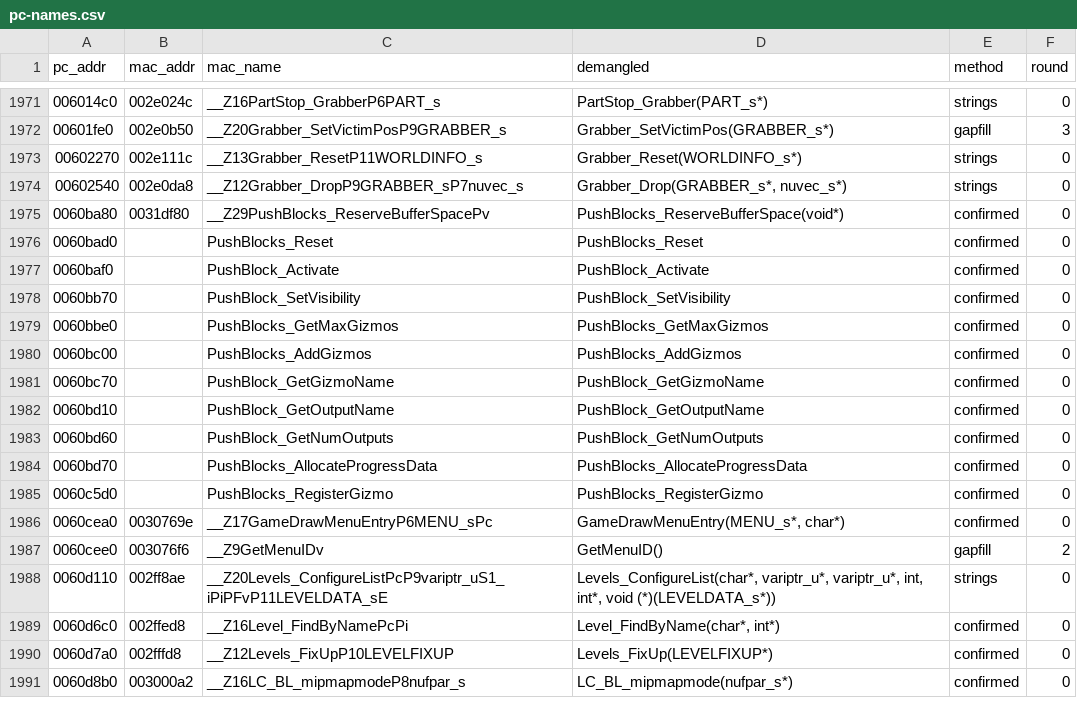
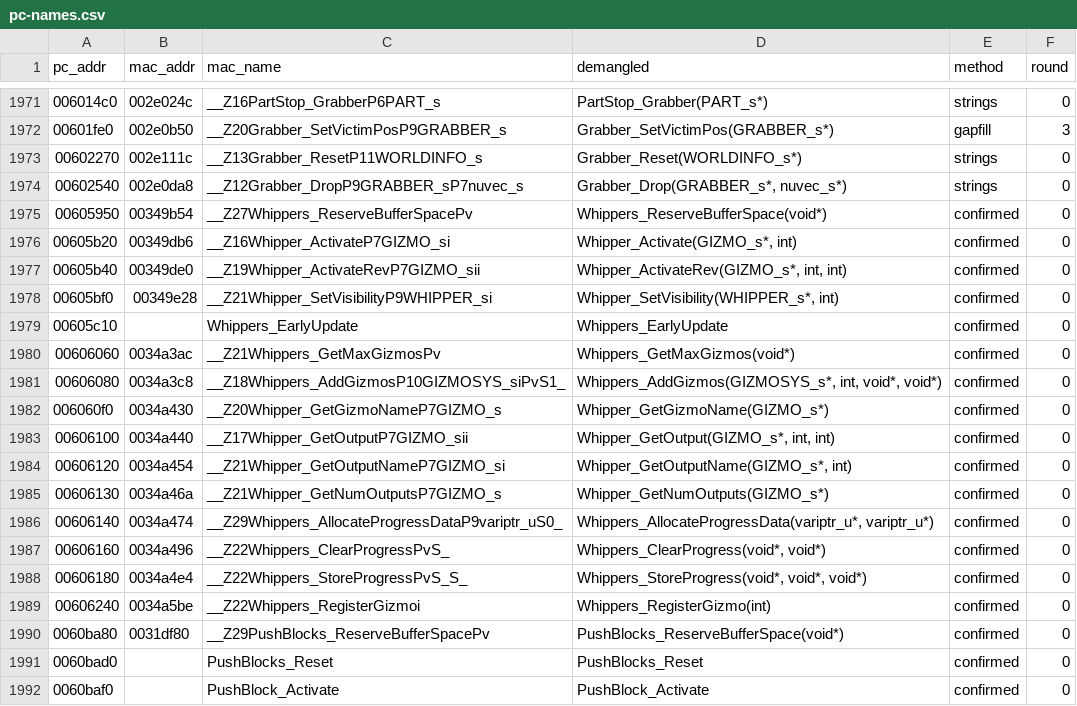
Before and after one commit to wasdhjklxyz/lbtvg, a CSV file: tools/symbols/pc-names.csv, drawn as a sheet; only a part is shown, gaps mark what is left out; the shorter side is filled out with more unchanged rows.

```diff
--- a/tools/symbols/pc-names.csv
+++ b/tools/symbols/pc-names.csv
@@ -1974,2 +1974,17 @@ pc_addr,mac_addr,mac_name,demangled,method,round
 00602540,002e0da8,__Z12Grabber_DropP9GRABBER_sP7nuvec_s,"Grabber_Drop(GRABBER_s*, nuvec_s*)",strings,0
+00605950,00349b54,__Z27Whippers_ReserveBufferSpacePv,Whippers_ReserveBufferSpace(void*),confirmed,0
+00605b20,00349db6,__Z16Whipper_ActivateP7GIZMO_si,"Whipper_Activate(GIZMO_s*, int)",confirmed,0
+00605b40,00349de0,__Z19Whipper_ActivateRevP7GIZMO_sii,"Whipper_ActivateRev(GIZMO_s*, int, int)",confirmed,0
+00605bf0,00349e28,__Z21Whipper_SetVisibilityP9WHIPPER_si,"Whipper_SetVisibility(WHIPPER_s*, int)",confirmed,0
+00605c10,,Whippers_EarlyUpdate,Whippers_EarlyUpdate,confirmed,0
+00606060,0034a3ac,__Z21Whippers_GetMaxGizmosPv,Whippers_GetMaxGizmos(void*),confirmed,0
+00606080,0034a3c8,__Z18Whippers_AddGizmosP10GIZMOSYS_siPvS1_,"Whippers_AddGizmos(GIZMOSYS_s*, int, void*, void*)",confirmed,0
+006060f0,0034a430,__Z20Whipper_GetGizmoNameP7GIZMO_s,Whipper_GetGizmoName(GIZMO_s*),confirmed,0
+00606100,0034a440,__Z17Whipper_GetOutputP7GIZMO_sii,"Whipper_GetOutput(GIZMO_s*, int, int)",confirmed,0
+00606120,0034a454,__Z21Whipper_GetOutputNameP7GIZMO_si,"Whipper_GetOutputName(GIZMO_s*, int)",confirmed,0
+00606130,0034a46a,__Z21Whipper_GetNumOutputsP7GIZMO_s,Whipper_GetNumOutputs(GIZMO_s*),confirmed,0
+00606140,0034a474,__Z29Whippers_AllocateProgressDataP9variptr_uS0_,"Whippers_AllocateProgressData(variptr_u*, variptr_u*)",confirmed,0
+00606160,0034a496,__Z22Whippers_ClearProgressPvS_,"Whippers_ClearProgress(void*, void*)",confirmed,0
+00606180,0034a4e4,__Z22Whippers_StoreProgressPvS_S_,"Whippers_StoreProgress(void*, void*, void*)",confirmed,0
+00606240,0034a5be,__Z22Whippers_RegisterGizmoi,Whippers_RegisterGizmo(int),confirmed,0
 0060ba80,0031df80,__Z29PushBlocks_ReserveBufferSpacePv,PushBlocks_ReserveBufferSpace(void*),confirmed,0
```
Also changed, not shown: 7 other files.
